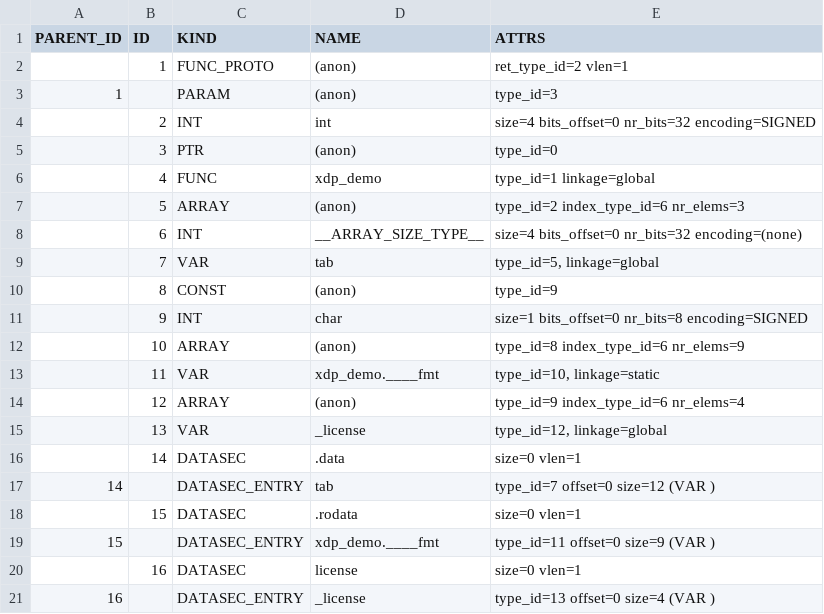
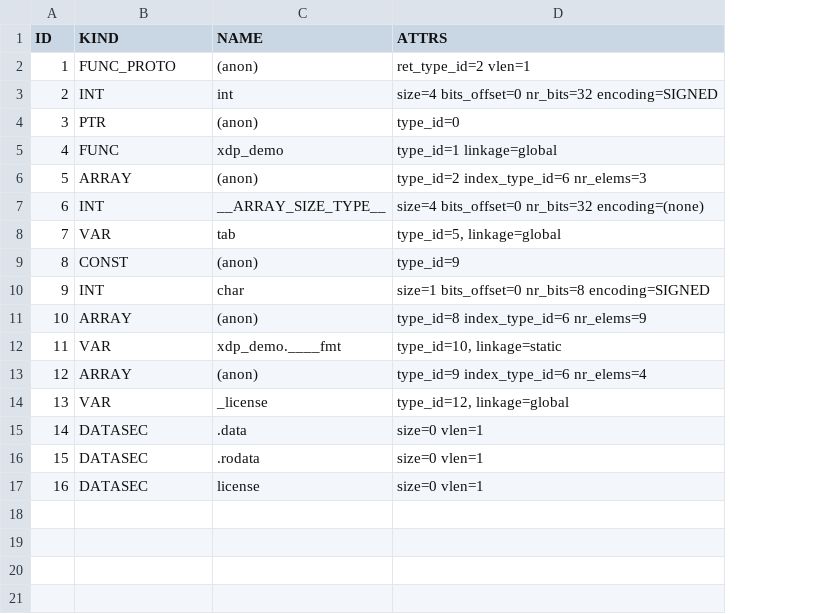
Before and after one commit to jessyfal04/st_ebpf, a TSV file: tools/out/sumTab/tsv/btf.tsv, drawn as a sheet; removed rows and columns are numbered as before the commit, all else as after; the diff names each change by its address in the sheet, - before the commit and + after, or states it on an @@ line.

```diff
--- a/tools/out/sumTab/tsv/btf.tsv
+++ b/tools/out/sumTab/tsv/btf.tsv
-column A (PARENT_ID), empty
-row 3: 1 |  | PARAM | (anon) | type_id=3
-row 17: 14 |  | DATASEC_ENTRY | tab | type_id=7 offset=0 size=12 (VAR )
-row 19: 15 |  | DATASEC_ENTRY | xdp_demo.____fmt | type_id=11 offset=0 size=9 (VAR )
-row 21: 16 |  | DATASEC_ENTRY | _license | type_id=13 offset=0 size=4 (VAR )
```
Also changed, not shown: tools/out/map_in_map/tsv/btf.tsv, tools/out/maps/tsv/btf.tsv, 30 other files.
